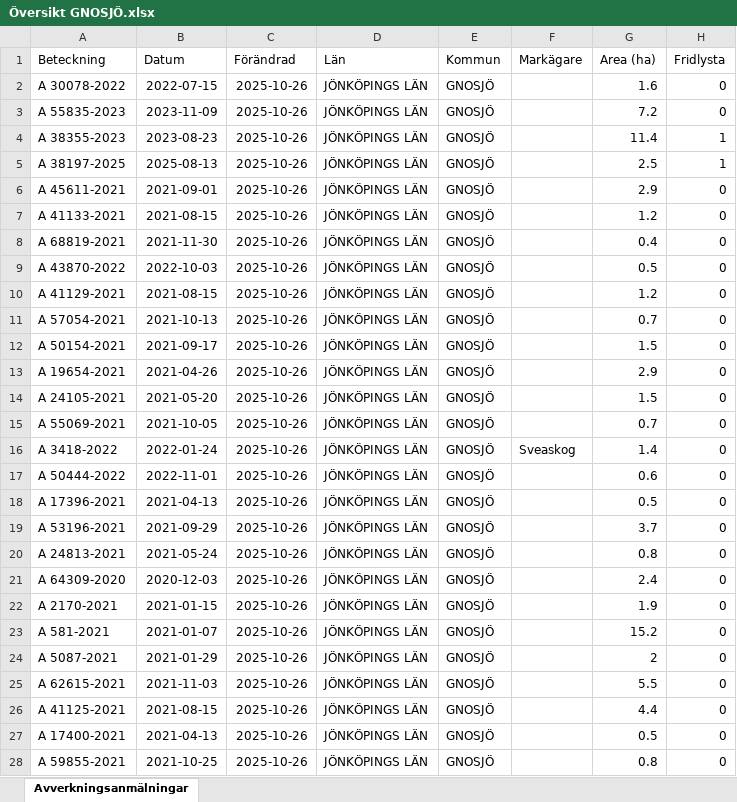
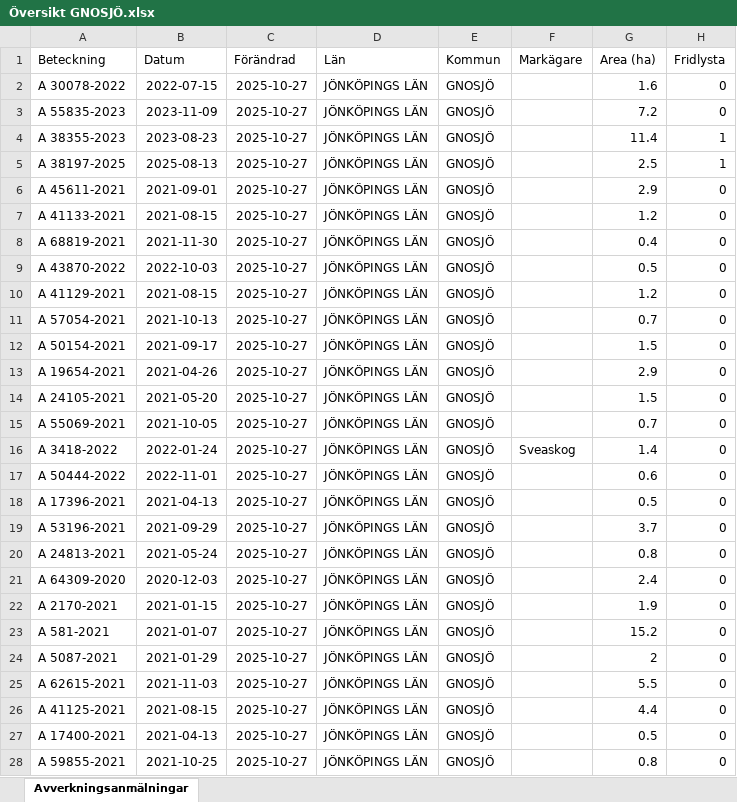
Before and after one commit to klasma/Logging_0617, an Excel workbook: Översikt GNOSJÖ.xlsx, sheet Avverkningsanmälningar, drawn as a sheet; only a part is shown; values as stored, in another font and other column widths than the file's, no borders; the diff covers the shown part only; the diff names each change by its address in the sheet, - before the commit and + after, or states it on an @@ line.

```diff
--- a/Översikt GNOSJÖ.xlsx (sheet Avverkningsanmälningar)
+++ b/Översikt GNOSJÖ.xlsx (sheet Avverkningsanmälningar)
-C2:C28 (Förändrad): 2025-10-26
+C2:C28 (Förändrad): 2025-10-27
```
Also changed, not shown: 224 edited cells elsewhere in this sheet, artfynd/A 30078-2022 artfynd.xlsx, artfynd/A 38197-2025 artfynd.xlsx, 19 other files.
